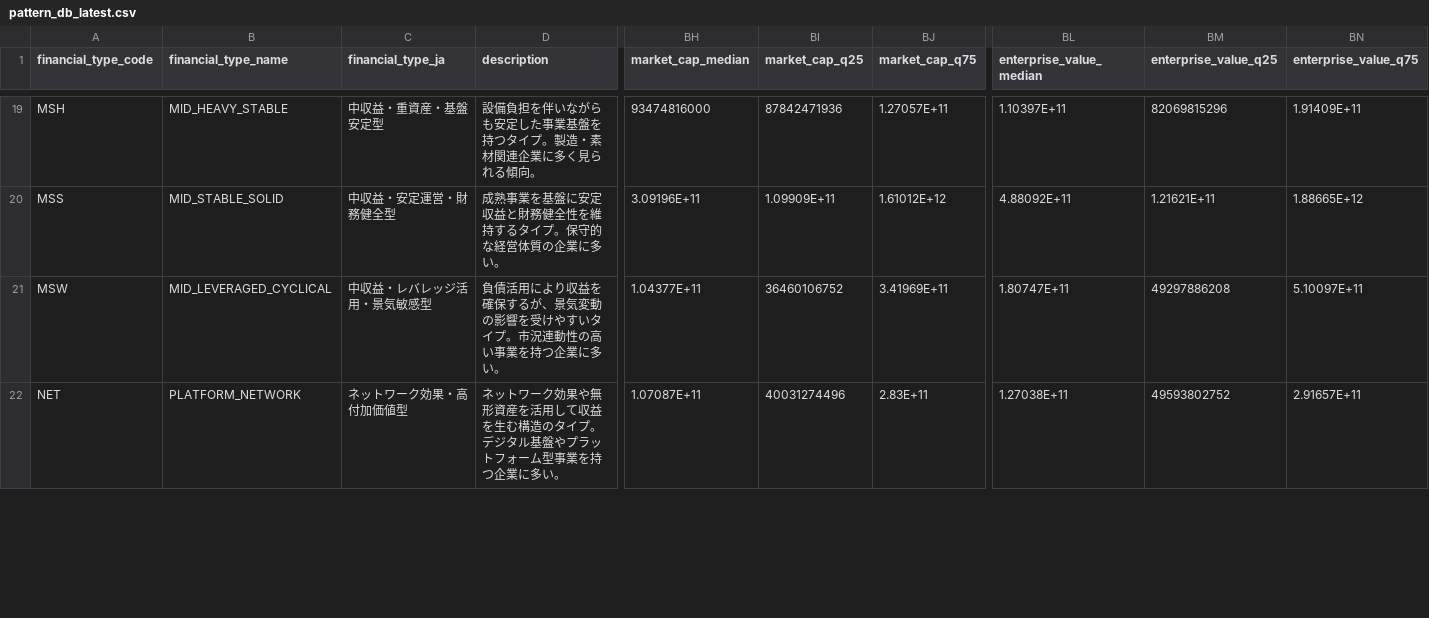
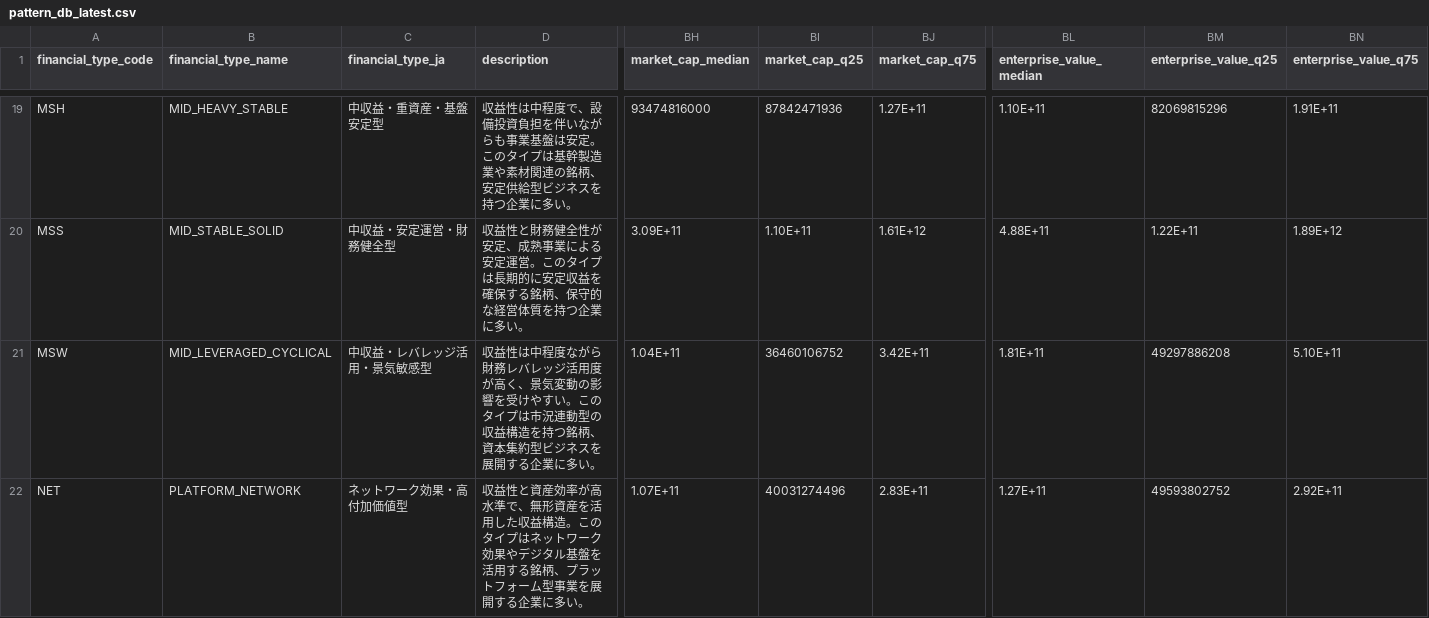
Before and after one commit to 49601000/checkSIGNALs, a CSV file: app/data/pattern_db_latest.csv, drawn as a sheet; only a part is shown, gaps mark what is left out; the diff covers the shown part only; the diff names each change by its address in the sheet, - before the commit and + after, or states it on an @@ line.

```diff
--- a/app/data/pattern_db_latest.csv
+++ b/app/data/pattern_db_latest.csv
-D19 (description): 設備負担を伴いながらも安定した事業基盤を持つタイプ。製造・素材関連企業に多く見られる傾向。
+D19 (description): 収益性は中程度で、設備投資負担を伴いながらも事業基盤は安定。このタイプは基幹製造業や素材関連の銘柄、安定供給型ビジネスを持つ企業に多い。
-BJ19 (market_cap_q75): 1.27057E+11
+BJ19 (market_cap_q75): 1.27E+11
-BL19 (enterprise_value_median): 1.10397E+11
+BL19 (enterprise_value_median): 1.10E+11
-BN19 (enterprise_value_q75): 1.91409E+11
+BN19 (enterprise_value_q75): 1.91E+11
-D20 (description): 成熟事業を基盤に安定収益と財務健全性を維持するタイプ。保守的な経営体質の企業に多…
+D20 (description): 収益性と財務健全性が安定、成熟事業による安定運営。このタイプは長期的に安定収益を確保する銘柄、保守的な経営体質を持つ企業に多…
-BH20 (market_cap_median): 3.09196E+11
+BH20 (market_cap_median): 3.09E+11
-BI20 (market_cap_q25): 1.09909E+11
+BI20 (market_cap_q25): 1.10E+11
-BJ20 (market_cap_q75): 1.61012E+12
+BJ20 (market_cap_q75): 1.61E+12
-BL20 (enterprise_value_median): 4.88092E+11
+BL20 (enterprise_value_median): 4.88E+11
-BM20 (enterprise_value_q25): 1.21621E+11
+BM20 (enterprise_value_q25): 1.22E+11
-BN20 (enterprise_value_q75): 1.88665E+12
+BN20 (enterprise_value_q75): 1.89E+12
-D21 (description): 負債活用により収益を確保するが、景気変動の影響を受けやすいタイプ。市況連動性の高い事業を持つ企業に多…
+D21 (description): 収益性は中程度ながら財務レバレッジ活用度が高く、景気変動の影響を受けやすい。このタイプは市況連動型の収益構造を持つ銘柄、資本集約型ビジネスを展開する企業に多…
-BH21 (market_cap_median): 1.04377E+11
+BH21 (market_cap_median): 1.04E+11
-BJ21 (market_cap_q75): 3.41969E+11
+BJ21 (market_cap_q75): 3.42E+11
-BL21 (enterprise_value_median): 1.80747E+11
+BL21 (enterprise_value_median): 1.81E+11
-BN21 (enterprise_value_q75): 5.10097E+11
+BN21 (enterprise_value_q75): 5.10E+11
-D22 (description): ネットワーク効果や無形資産を活用して収益を生む構造のタイプ。デジタル基盤やプラットフォーム型事業を持つ企業に多…
+D22 (description): 収益性と資産効率が高水準で、無形資産を活用した収益構造。このタイプはネットワーク効果やデジタル基盤を活用する銘柄、プラットフォーム型事業を展開する企業に多…
-BH22 (market_cap_median): 1.07087E+11
+BH22 (market_cap_median): 1.07E+11
-BL22 (enterprise_value_median): 1.27038E+11
+BL22 (enterprise_value_median): 1.27E+11
-BN22 (enterprise_value_q75): 2.91657E+11
+BN22 (enterprise_value_q75): 2.92E+11
```
Also changed, not shown: 71 edited cells elsewhere in this file.
